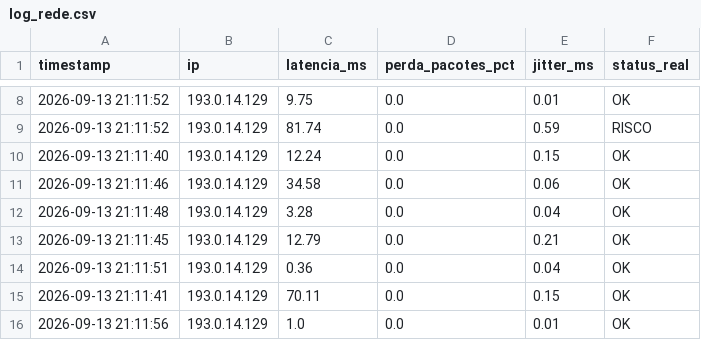
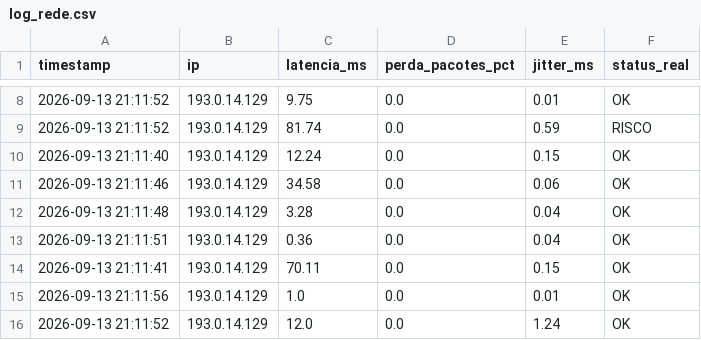
Before and after one commit to Yuoneeh/Projeto_Redes_EstDados, a CSV file: data/log_rede.csv, drawn as a sheet; only a part is shown, gaps mark what is left out; the shorter side is filled out with more unchanged rows.

```diff
--- a/data/log_rede.csv
+++ b/data/log_rede.csv
@@ -12,3 +12,2 @@ timestamp,ip,latencia_ms,perda_pacotes_pct,jitter_ms,status_real
 2026-09-13 21:11:48,193.0.14.129,3.28,0.0,0.04,OK
-2026-09-13 21:11:45,193.0.14.129,12.79,0.0,0.21,OK
 2026-09-13 21:11:51,193.0.14.129,0.36,0.0,0.04,OK
```
Also changed, not shown: 1 other file.
